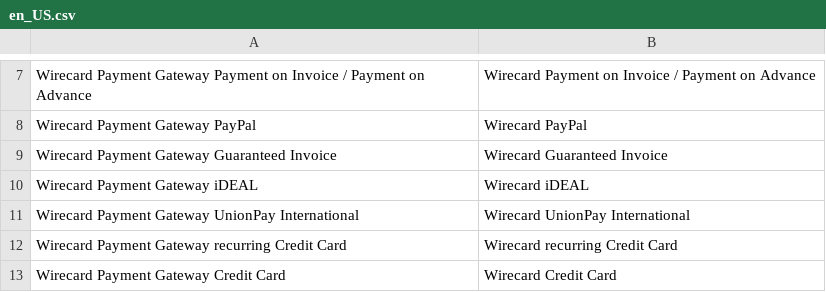
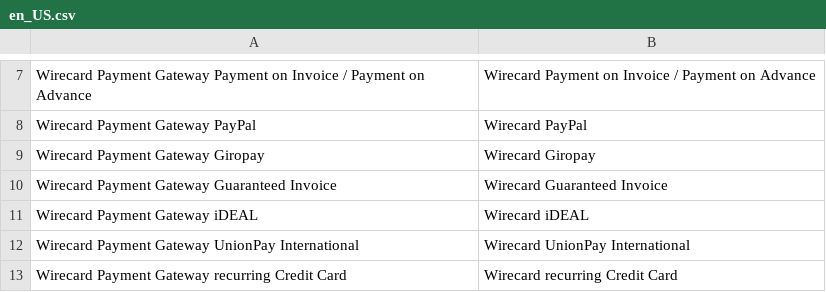
Before and after one commit to wirecard/magento2-ee, a CSV file: i18n/en_US.csv, drawn as a sheet; only a part is shown, gaps mark what is left out; the shorter side is filled out with more unchanged rows.

```diff
--- a/i18n/en_US.csv
+++ b/i18n/en_US.csv
@@ -8,2 +8,3 @@
 "Wirecard Payment Gateway PayPal","Wirecard PayPal"
+"Wirecard Payment Gateway Giropay","Wirecard Giropay"
 "Wirecard Payment Gateway Guaranteed Invoice","Wirecard Guaranteed Invoice"
```
Also changed, not shown: i18n/de_DE.csv.
